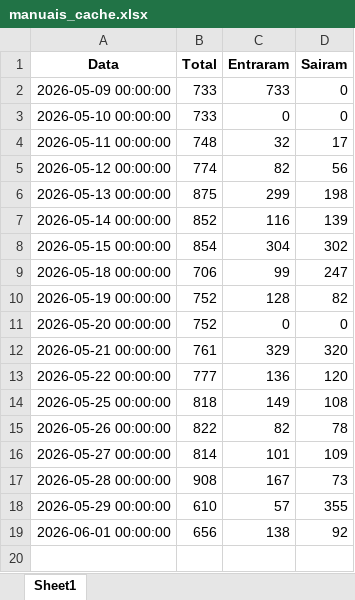
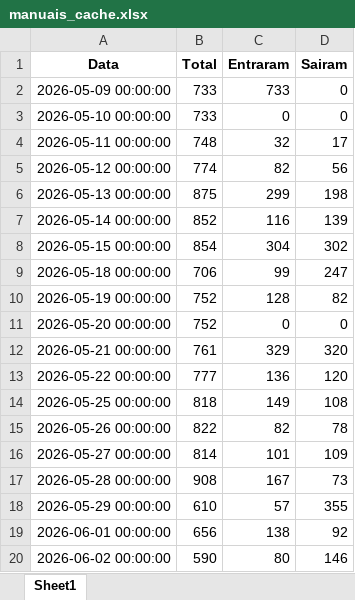
Before and after one commit to Renato-Donadel/monitor-pedidos, an Excel workbook: data/mensal_status/manuais_cache.xlsx, sheet Sheet1, drawn as a sheet; values as stored, in another font and other column widths than the file's, no borders; the diff names each change by its address in the sheet, - before the commit and + after, or states it on an @@ line.

```diff
--- a/data/mensal_status/manuais_cache.xlsx (sheet Sheet1)
+++ b/data/mensal_status/manuais_cache.xlsx (sheet Sheet1)
+row 20: 2026-06-02 00:00:00 | 590 | 80 | 146
```
Also changed, not shown: 3 other files.
